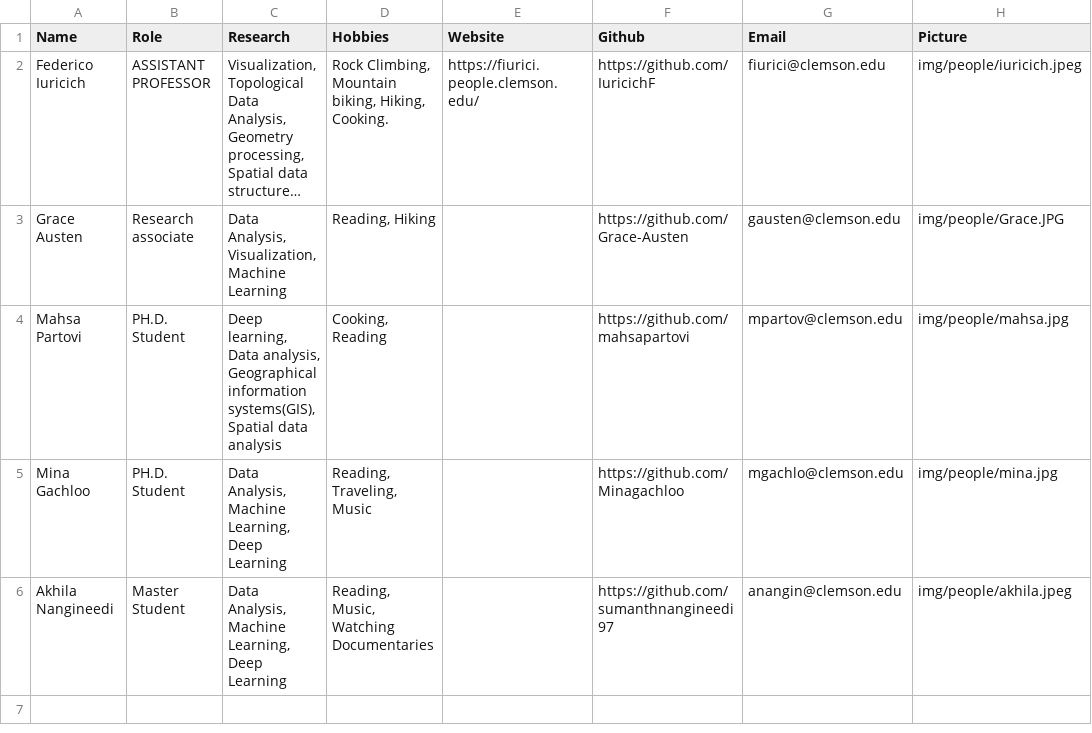
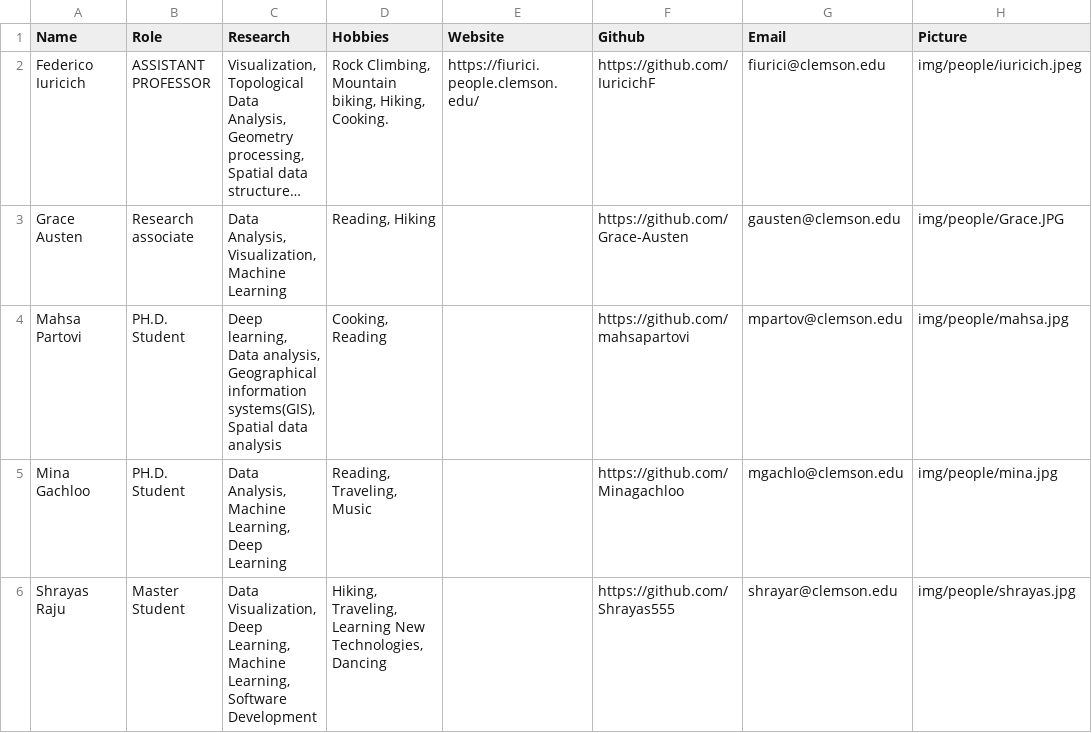
Before and after one commit to DaVisLab/DaVisLab.github.io, a CSV file: content/people.csv, drawn as a sheet; long unchanged cells end in …; removed rows and columns are numbered as before the commit, all else as after; the diff names each change by its address in the sheet, - before the commit and + after, or states it on an @@ line.

Commit message:
Update people

```diff
--- a/content/people.csv
+++ b/content/people.csv
-row 6: Akhila Nangineedi | Master Student | Data Analysis, Machine Learning, Deep Learning | Reading, Music, Watching Documentaries |  | https://github.com/sumanthnangineedi97 | anangin@clemson.edu | img/people/akhila.jpeg
+row 6: Shrayas Raju | Master Student | Data Visualization, Deep Learning, Machine Learning, Software Development | Hiking, Traveling, Learning New Technologies, Dancing |  | https://github.com/Shrayas555 | shrayar@clemson.edu | img/people/shrayas.jpg
```
Also changed, not shown: 1 other file.
